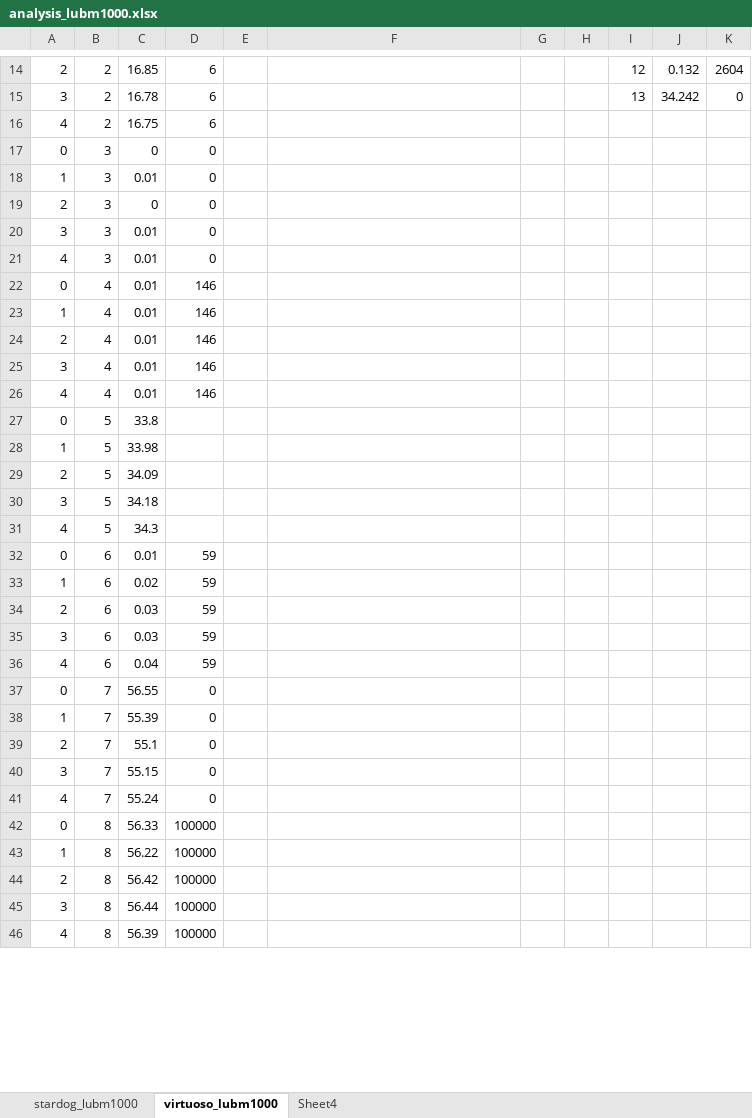
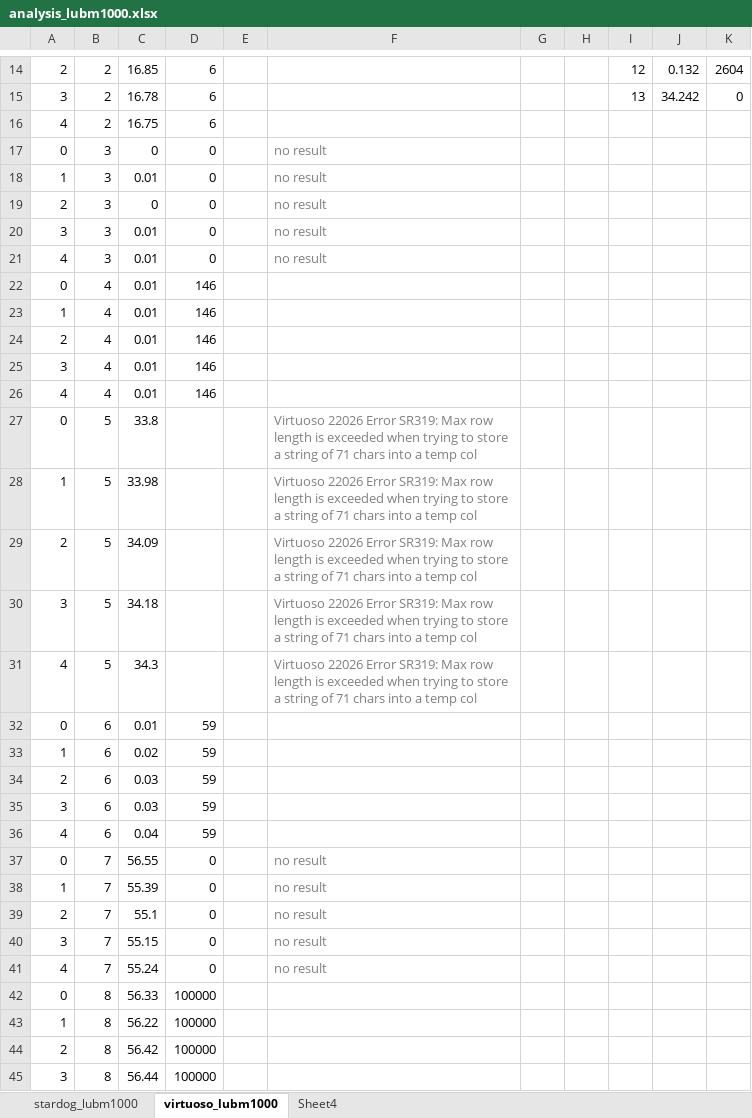
Before and after one commit to sebastianthelen/lubm_test_suite, an Excel workbook: analysis_lubm1000.xlsx, sheet virtuoso_lubm1000, drawn as a sheet; only a part is shown, gaps mark what is left out; the shorter side is filled out with more unchanged rows; values as stored, in another font and other column widths than the file's, no borders; the diff covers the shown part only; the diff names each change by its address in the sheet, - before the commit and + after, or states it on an @@ line.

```diff
--- a/analysis_lubm1000.xlsx (sheet virtuoso_lubm1000)
+++ b/analysis_lubm1000.xlsx (sheet virtuoso_lubm1000)
-F17:F21: (empty)
+F17:F21: no result
-F27:F31: (empty)
+F27:F31: Virtuoso 22026 Error SR319: Max row length is exceeded when trying to store a string of 71 chars into a temp col
-F37:F41: (empty)
+F37:F41: no result
```
Also changed, not shown: 15 edited cells elsewhere in this sheet, sheet stardog_lubm1000, charts or pictures, analysis_lubm100.xlsx, 10 other files.
